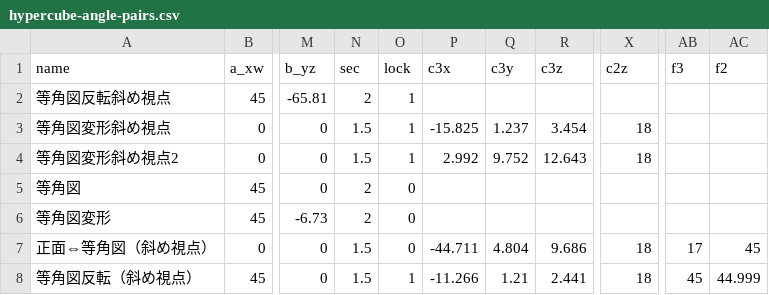
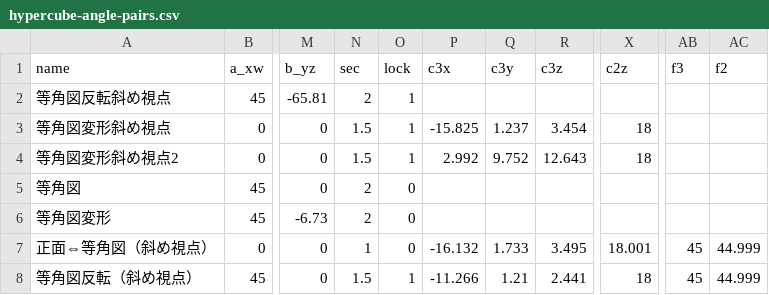
Before and after one commit to nonisgh/math-visualizations, a CSV file: hypercube-angle-pairs.csv, drawn as a sheet; only a part is shown, gaps mark what is left out; the diff names each change by its address in the sheet, - before the commit and + after, or states it on an @@ line.

Commit message:
hypercube-angle-pairs.csv: 角度の往復をアプリから保存（7個）

```diff
--- a/hypercube-angle-pairs.csv
+++ b/hypercube-angle-pairs.csv
-N7 (sec): 1.5
+N7 (sec): 1
-P7 (c3x): -44.711
+P7 (c3x): -16.132
-Q7 (c3y): 4.804
+Q7 (c3y): 1.733
-R7 (c3z): 9.686
+R7 (c3z): 3.495
-X7 (c2z): 18
+X7 (c2z): 18.001
-AB7 (f3): 17
+AB7 (f3): 45
-AC7 (f2): 45
+AC7 (f2): 44.999
```
